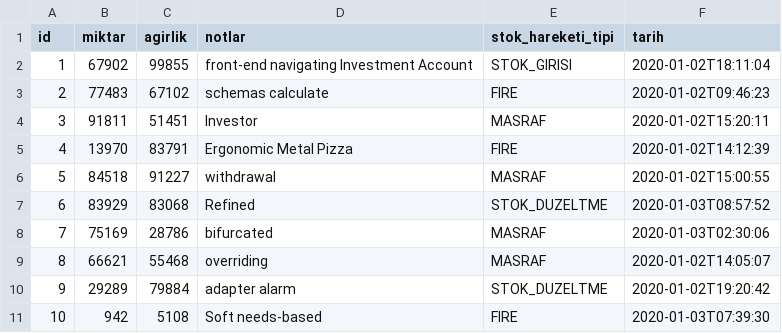
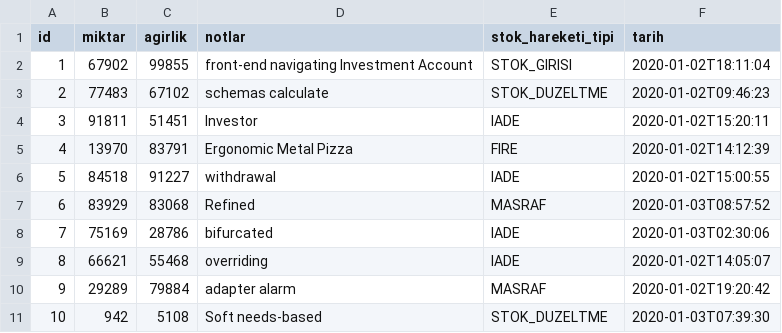
Before and after one commit to mertmr/pirot, a CSV file: src/main/resources/config/liquibase/fake-data/stok_girisi.csv, drawn as a sheet.

Commit message:
iade mekaniği yapıldı

```diff
--- a/src/main/resources/config/liquibase/fake-data/stok_girisi.csv
+++ b/src/main/resources/config/liquibase/fake-data/stok_girisi.csv
@@ -2,10 +2,10 @@ id;miktar;agirlik;notlar;stok_hareketi_tipi;tarih
 1;67902;99855;front-end navigating Investment Account;STOK_GIRISI;2020-01-02T18:11:04
-2;77483;67102;schemas calculate;FIRE;2020-01-02T09:46:23
-3;91811;51451;Investor;MASRAF;2020-01-02T15:20:11
+2;77483;67102;schemas calculate;STOK_DUZELTME;2020-01-02T09:46:23
+3;91811;51451;Investor;IADE;2020-01-02T15:20:11
 4;13970;83791;Ergonomic Metal Pizza;FIRE;2020-01-02T14:12:39
-5;84518;91227;withdrawal;MASRAF;2020-01-02T15:00:55
-6;83929;83068;Refined;STOK_DUZELTME;2020-01-03T08:57:52
-7;75169;28786;bifurcated;MASRAF;2020-01-03T02:30:06
-8;66621;55468;overriding;MASRAF;2020-01-02T14:05:07
-9;29289;79884;adapter alarm;STOK_DUZELTME;2020-01-02T19:20:42
-10;942;5108;Soft needs-based;FIRE;2020-01-03T07:39:30
+5;84518;91227;withdrawal;IADE;2020-01-02T15:00:55
+6;83929;83068;Refined;MASRAF;2020-01-03T08:57:52
+7;75169;28786;bifurcated;IADE;2020-01-03T02:30:06
+8;66621;55468;overriding;IADE;2020-01-02T14:05:07
+9;29289;79884;adapter alarm;MASRAF;2020-01-02T19:20:42
+10;942;5108;Soft needs-based;STOK_DUZELTME;2020-01-03T07:39:30
```
Also changed, not shown: 9 other files.
